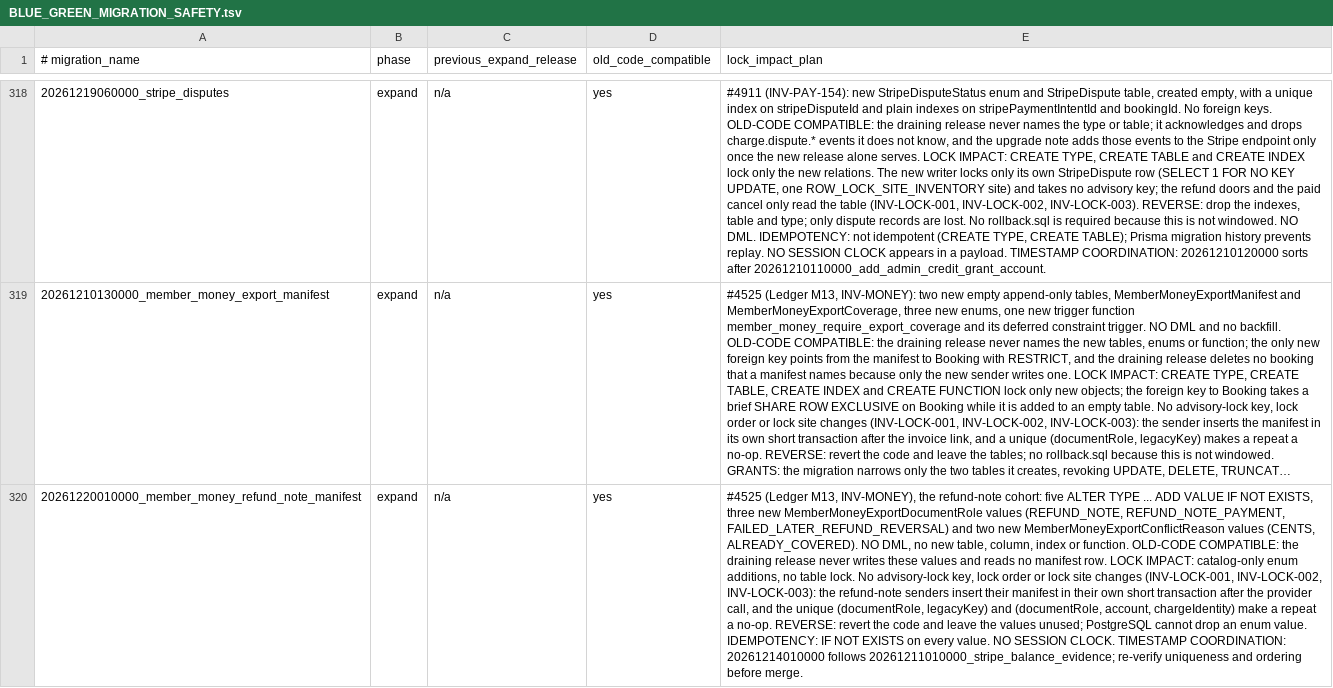
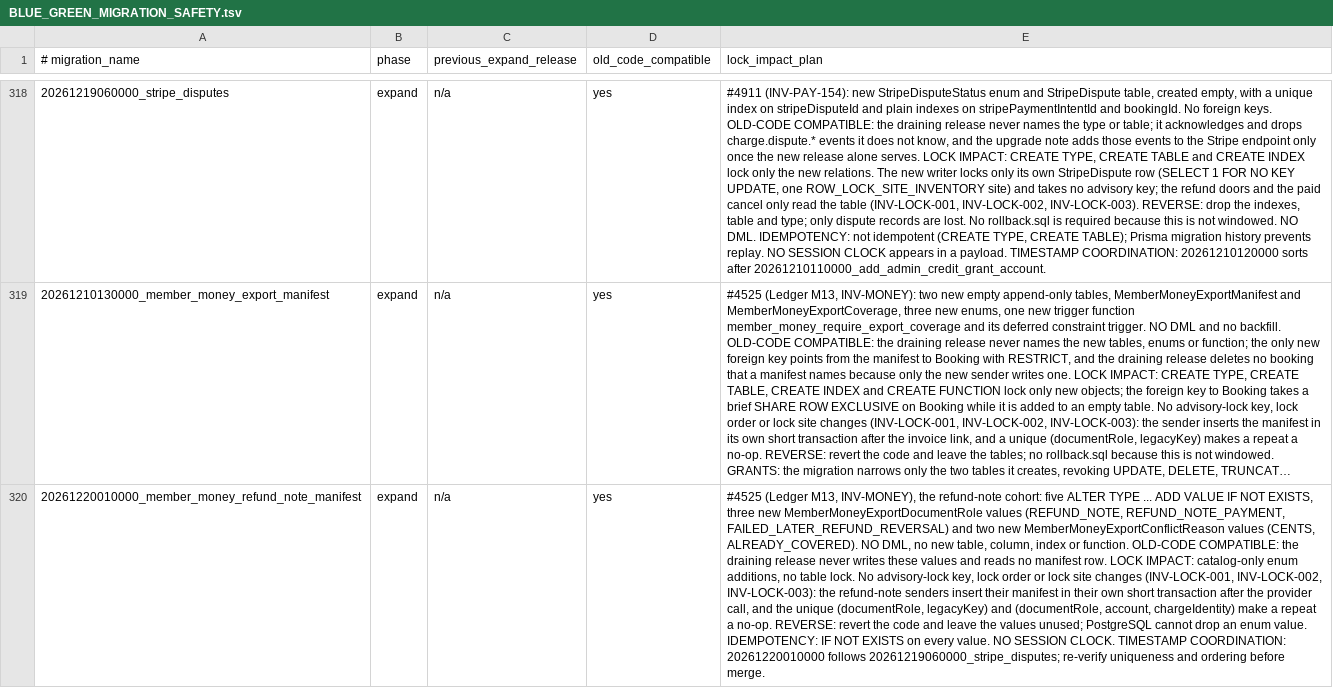
Before and after one commit to thatskiff33/AlpineClubBookingsNZ, a TSV file: docs/BLUE_GREEN_MIGRATION_SAFETY.tsv, drawn as a sheet; only a part is shown, gaps mark what is left out; long unchanged cells end in …; the diff names each change by its address in the sheet, - before the commit and + after, or states it on an @@ line.

```diff
--- a/docs/BLUE_GREEN_MIGRATION_SAFETY.tsv
+++ b/docs/BLUE_GREEN_MIGRATION_SAFETY.tsv
-E320 (lock_impact_plan): …TIMESTAMP COORDINATION: 20261214010000 follows 20261211010000_stripe_balance_evidence; re-verify uniqueness…
+E320 (lock_impact_plan): …TIMESTAMP COORDINATION: 20261220010000 follows 20261219060000_stripe_disputes; re-verify uniqueness…
```
